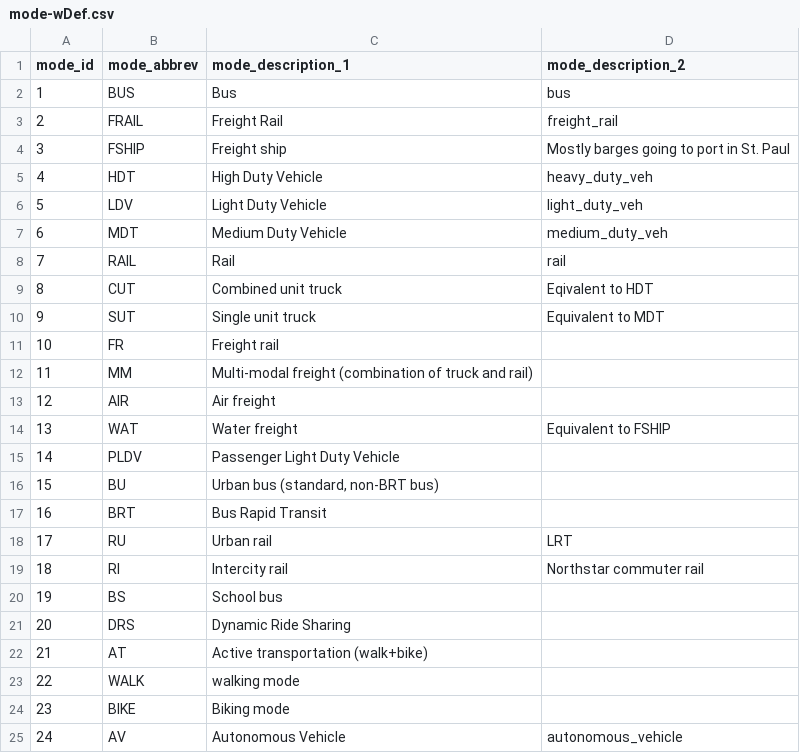
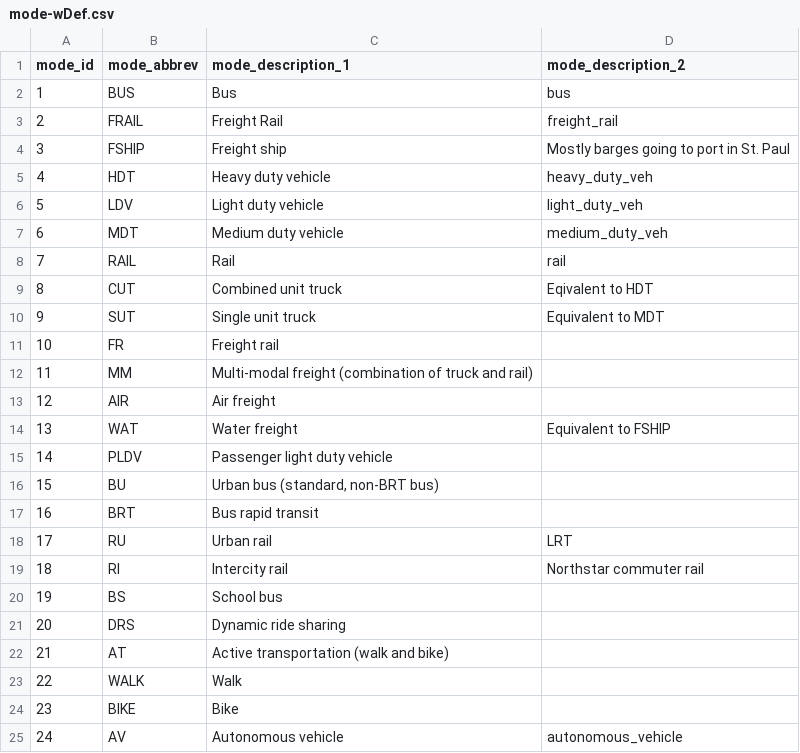
Before and after one commit to Metropolitan-Council/ghg.gert, a CSV file: data-raw/indices/mode-wDef.csv, drawn as a sheet.

```diff
--- a/data-raw/indices/mode-wDef.csv
+++ b/data-raw/indices/mode-wDef.csv
@@ -4,5 +4,5 @@ mode_id,mode_abbrev,mode_description_1,mode_description_2
 3,FSHIP,Freight ship,Mostly barges going to port in St. Paul
-4,HDT,High Duty Vehicle,heavy_duty_veh
-5,LDV,Light Duty Vehicle,light_duty_veh
-6,MDT,Medium Duty Vehicle,medium_duty_veh
+4,HDT,Heavy duty vehicle,heavy_duty_veh
+5,LDV,Light duty vehicle,light_duty_veh
+6,MDT,Medium duty vehicle,medium_duty_veh
 7,RAIL,Rail,rail
@@ -14,5 +14,5 @@ mode_id,mode_abbrev,mode_description_1,mode_description_2
 13,WAT,Water freight,Equivalent to FSHIP
-14,PLDV,Passenger Light Duty Vehicle,
+14,PLDV,Passenger light duty vehicle,
 15,BU,"Urban bus (standard, non-BRT bus)",
-16,BRT,Bus Rapid Transit,
+16,BRT,Bus rapid transit,
 17,RU,Urban rail,LRT
@@ -20,6 +20,6 @@ mode_id,mode_abbrev,mode_description_1,mode_description_2
 19,BS,School bus,
-20,DRS,Dynamic Ride Sharing,
-21,AT,Active transportation (walk+bike),
-22,WALK,walking mode,
-23,BIKE,Biking mode,
-24,AV,Autonomous Vehicle,autonomous_vehicle
+20,DRS,Dynamic ride sharing,
+21,AT,Active transportation (walk and bike),
+22,WALK,Walk,
+23,BIKE,Bike,
+24,AV,Autonomous vehicle,autonomous_vehicle
```
Also changed, not shown: data-raw/indices/variables-wDef.csv, 1 other file.
